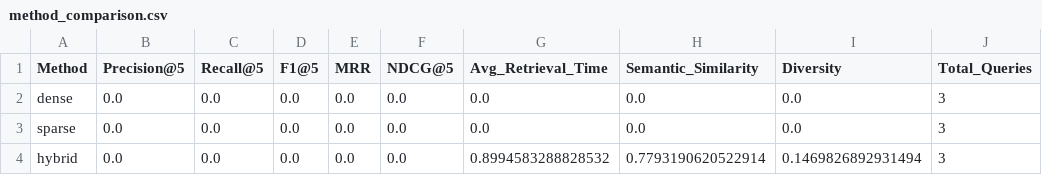
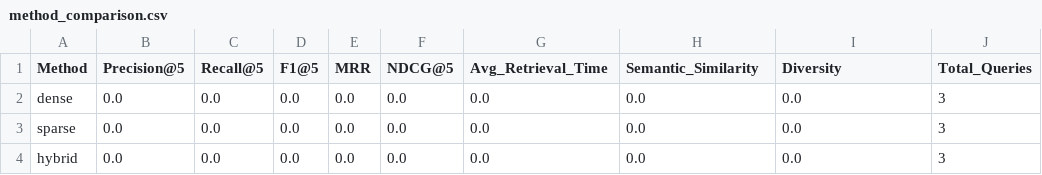
Before and after one commit to serdarildercaglar/optimized-raptor, a CSV file: enhanced_evaluation_results/method_comparison.csv, drawn as a sheet.

Commit message:
update: raptor package with optimized retrieval modules

```diff
--- a/enhanced_evaluation_results/method_comparison.csv
+++ b/enhanced_evaluation_results/method_comparison.csv
@@ -3,2 +3,2 @@ dense,0.0,0.0,0.0,0.0,0.0,0.0,0.0,0.0,3
 sparse,0.0,0.0,0.0,0.0,0.0,0.0,0.0,0.0,3
-hybrid,0.0,0.0,0.0,0.0,0.0,0.8994583288828532,0.7793190620522914,0.1469826892931494,3
+hybrid,0.0,0.0,0.0,0.0,0.0,0.0,0.0,0.0,3
```
Also changed, not shown: 7 other files.
